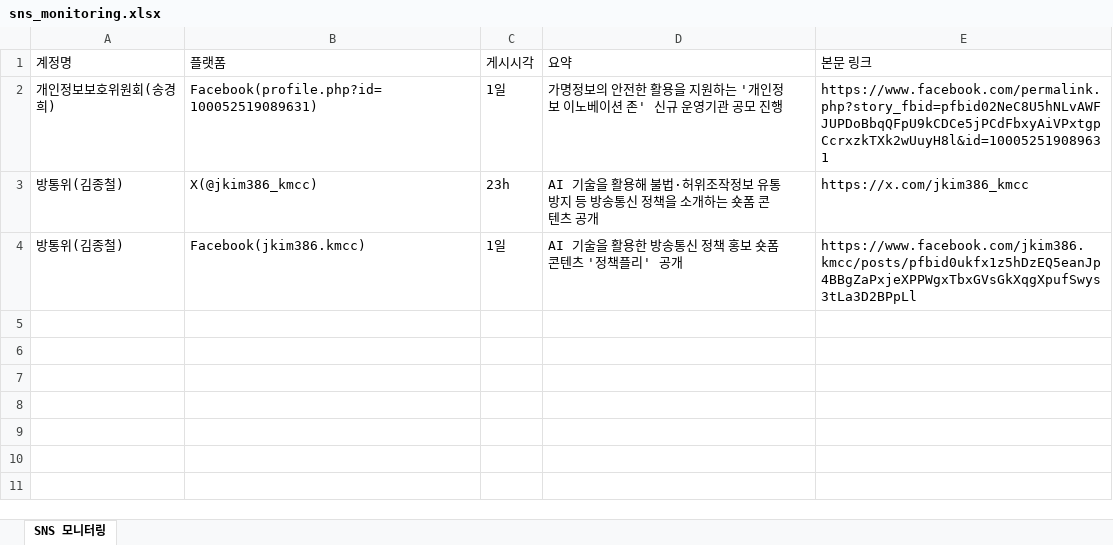
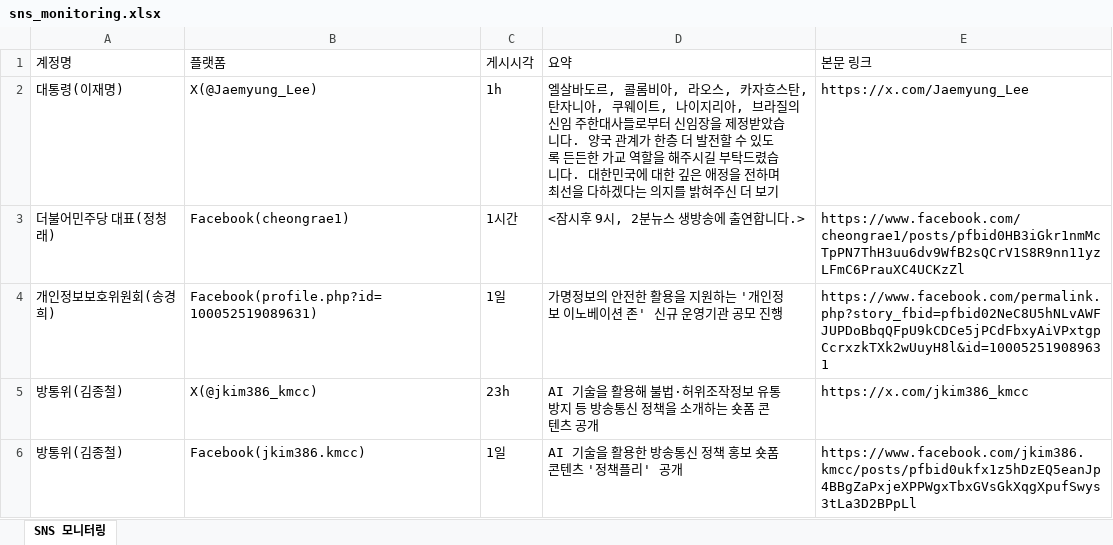
Before and after one commit to jihihi8214/sns_monitoring, an Excel workbook: data/sns_monitoring.xlsx, sheet SNS 모니터링, drawn as a sheet; values as stored, in another font and other column widths than the file's, no borders; the diff names each change by its address in the sheet, - before the commit and + after, or states it on an @@ line.

```diff
--- a/data/sns_monitoring.xlsx (sheet SNS 모니터링)
+++ b/data/sns_monitoring.xlsx (sheet SNS 모니터링)
+row 2: 대통령(이재명) | X(@Jaemyung_Lee) | 1h | 엘살바도르, 콜롬비아, 라오스, 카자흐스탄, 탄자니아, 쿠웨이트, 나이지리아, 브라질의 신임 주한대사들로부터 신임장을 제정받았습니다. 양국 관계가 한층 더 발전할 수 있도록 든든한 가교 역할을 해주시길 부탁드렸습니다. 대한민국에 대한 깊은 애정을 전하며 최선을 다하겠다는 의지를 밝혀주신 더 보기 | https://x.com/Jaemyung_Lee
+row 3: 더불어민주당 대표(정청래) | Facebook(cheongrae1) | 1시간 | <잠시후 9시, 2분뉴스 생방송에 출연합니다.> | https://www.facebook.com/cheongrae1/posts/pfbid0HB3iGkr1nmMcTpPN7ThH3uu6dv9WfB2sQCrV1S8R9nn11yzLFmC6PrauXC4UCKzZl
```
Also changed, not shown: 4 other files.
